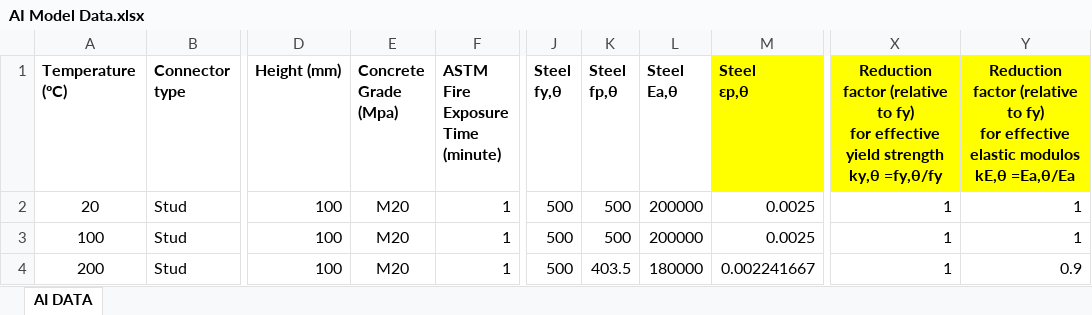
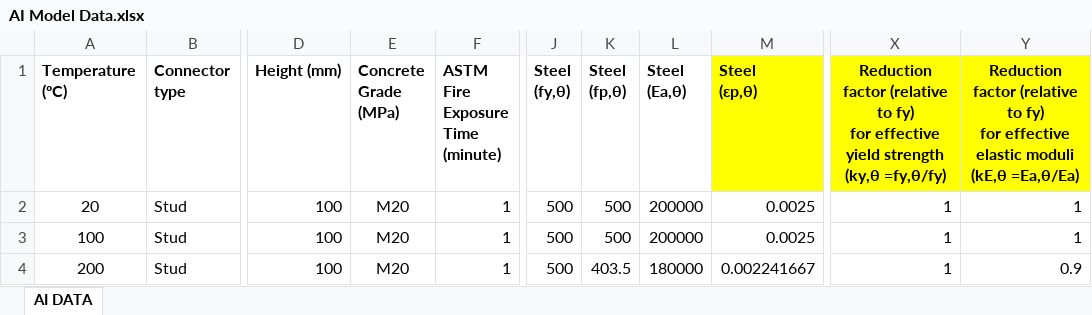
Before and after one commit to Jalpeshv/Shear-Capacity-of-Composite-Concrete-Structure, an Excel workbook: AI Model Data.xlsx, sheet AI DATA, drawn as a sheet; only a part is shown, gaps mark what is left out; values as stored, in another font and other column widths than the file's, no borders; ↵ is a line break in a cell; the diff names each change by its address in the sheet, - before the commit and + after, or states it on an @@ line.

```diff
--- a/AI Model Data.xlsx (sheet AI DATA)
+++ b/AI Model Data.xlsx (sheet AI DATA)
-E1: Concrete ↵ Grade ↵ (Mpa)
+E1: Concrete ↵ Grade ↵ (MPa)
-J1: Steel ↵ fy,θ
+J1: Steel ↵ (fy,θ)
-K1: Steel ↵ fp,θ
+K1: Steel ↵ (fp,θ)
-L1: Steel ↵ Ea,θ
+L1: Steel ↵ (Ea,θ)
-M1: Steel ↵ ɛp,θ
+M1: Steel ↵ (ɛp,θ)
-X1: …yield strength ↵ ky,θ =fy,θ/fy
+X1: …yield strength ↵ (ky,θ =fy,θ/fy)
-Y1: …effective elastic modulos ↵ kE,θ =Ea,θ/Ea
+Y1: …effective elastic moduli ↵ (kE,θ =Ea,θ/Ea)
```
Also changed, not shown: 59 other files.
